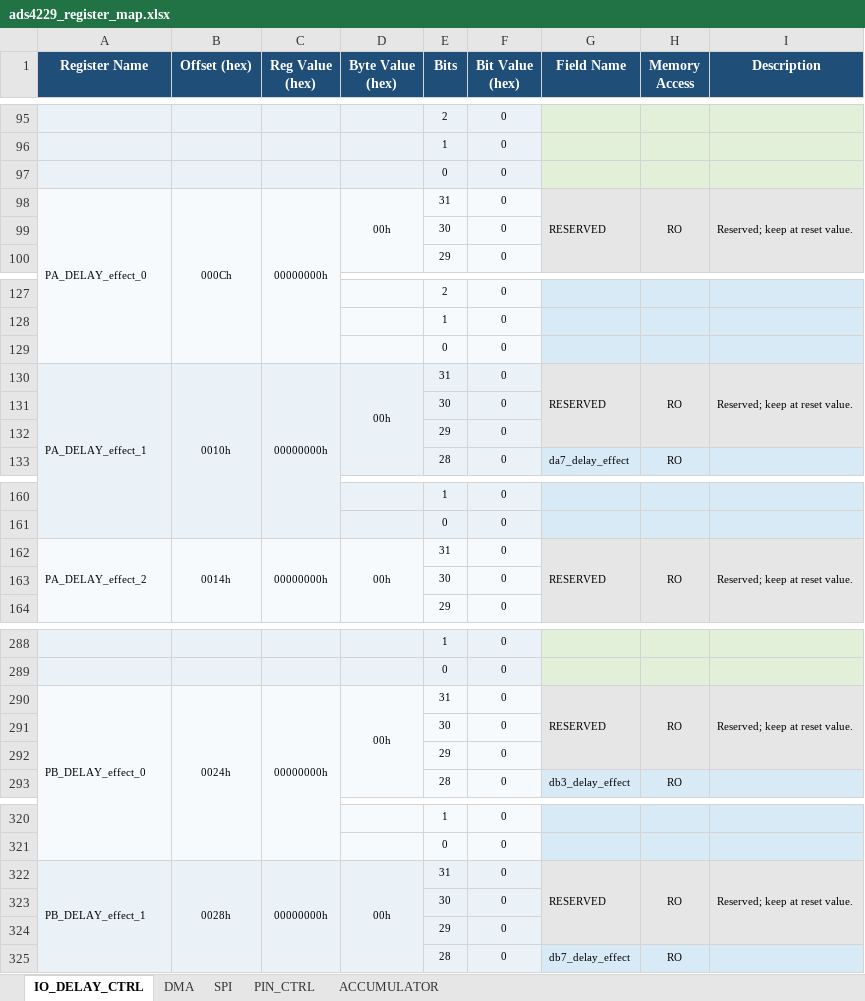
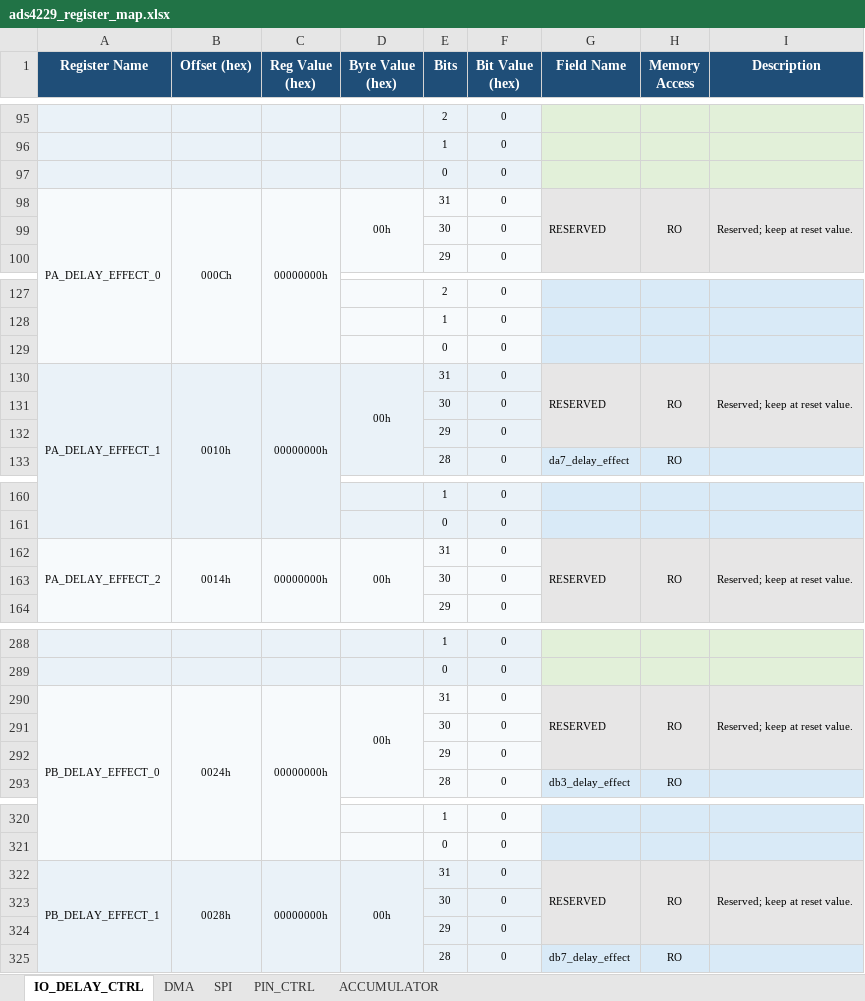
Before and after one commit to sendu2wfdx/vivado-regmap-generator, an Excel workbook: ads4229_register_map.xlsx, sheet IO_DELAY_CTRL, drawn as a sheet; only a part is shown, gaps mark what is left out; values as stored, in another font and other column widths than the file's, no borders; the diff covers the shown part only; the diff names each change by its address in the sheet, - before the commit and + after, or states it on an @@ line.

Commit message:
Update ADS4229 register naming

```diff
--- a/ads4229_register_map.xlsx (sheet IO_DELAY_CTRL)
+++ b/ads4229_register_map.xlsx (sheet IO_DELAY_CTRL)
-A98 (Register Name): PA_DELAY_effect_0
+A98 (Register Name): PA_DELAY_EFFECT_0
-A130 (Register Name): PA_DELAY_effect_1
+A130 (Register Name): PA_DELAY_EFFECT_1
-A162 (Register Name): PA_DELAY_effect_2
+A162 (Register Name): PA_DELAY_EFFECT_2
-A290 (Register Name): PB_DELAY_effect_0
+A290 (Register Name): PB_DELAY_EFFECT_0
-A322 (Register Name): PB_DELAY_effect_1
+A322 (Register Name): PB_DELAY_EFFECT_1
```
Also changed, not shown: 1 edited cell elsewhere in this sheet, sheet ACCUMULATOR, sheet PIN_CTRL, 3 other files.
